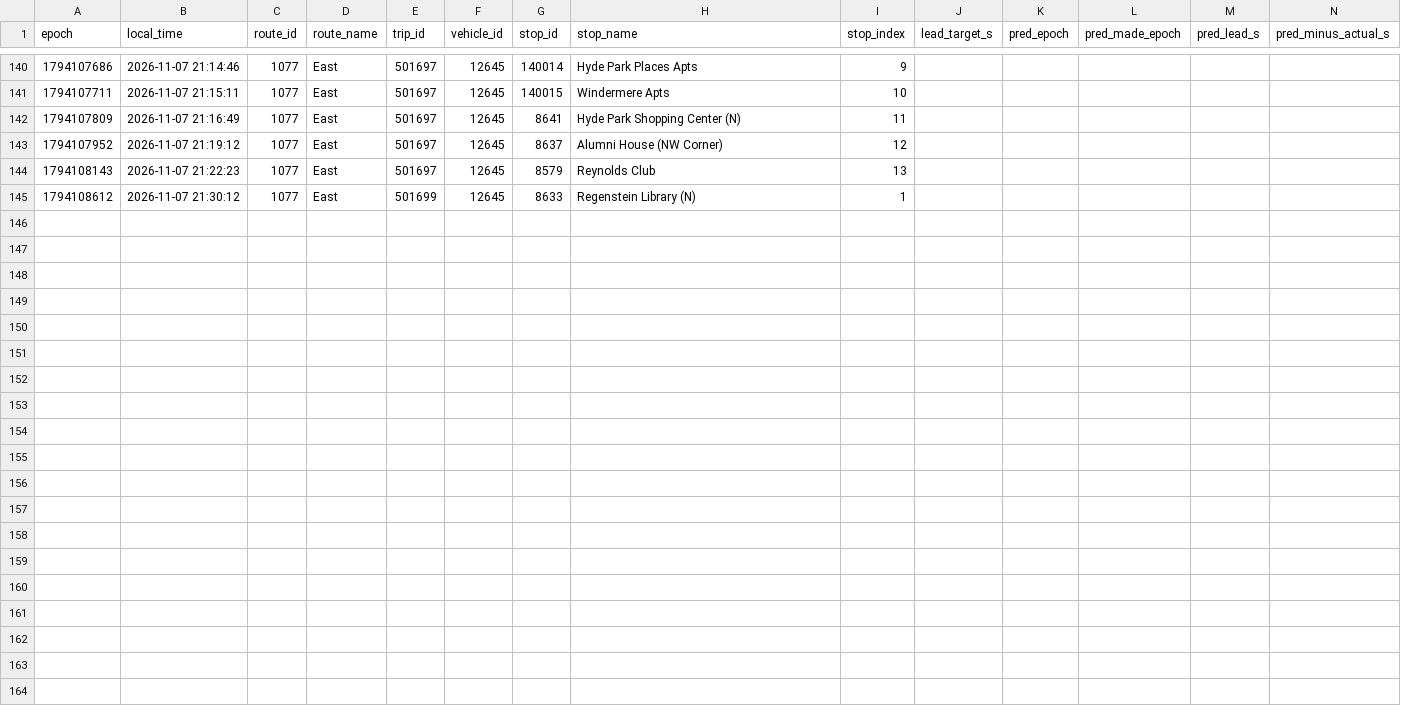
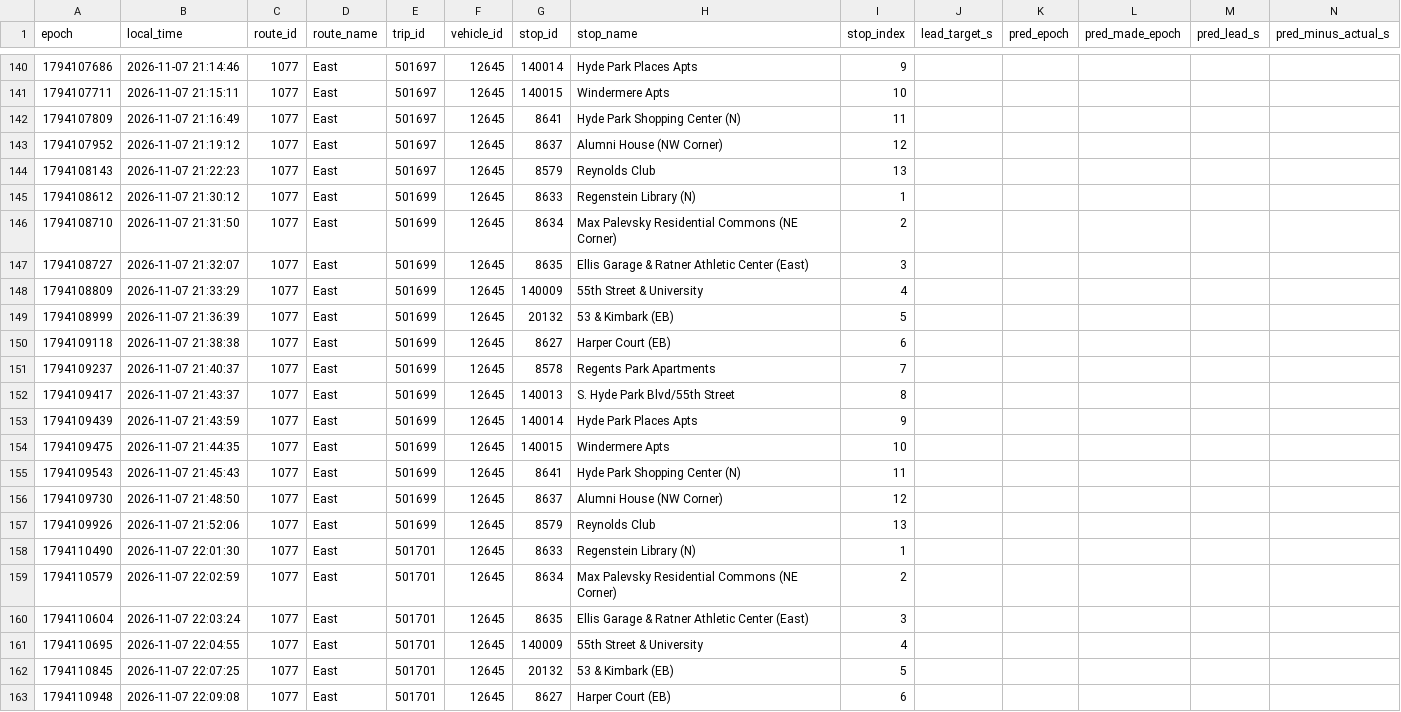
Before and after one commit to blobberus/straight-bussing-data, a CSV file: data/arrivals/2026-11-07/east.csv, drawn as a sheet; only a part is shown, gaps mark what is left out; rows hold the shown columns only; the diff names each change by its address in the sheet, - before the commit and + after, or states it on an @@ line.

```diff
--- a/data/arrivals/2026-11-07/east.csv
+++ b/data/arrivals/2026-11-07/east.csv
+row 146: 1794108710 | 2026-11-07 21:31:50 | 1077 | East | 501699 | 12645 | 8634 | Max Palevsky Residential Commons (NE Corner) | 2
+row 147: 1794108727 | 2026-11-07 21:32:07 | 1077 | East | 501699 | 12645 | 8635 | Ellis Garage & Ratner Athletic Center (East) | 3
+row 148: 1794108809 | 2026-11-07 21:33:29 | 1077 | East | 501699 | 12645 | 140009 | 55th Street & University | 4
+row 149: 1794108999 | 2026-11-07 21:36:39 | 1077 | East | 501699 | 12645 | 20132 | 53 & Kimbark (EB) | 5
+row 150: 1794109118 | 2026-11-07 21:38:38 | 1077 | East | 501699 | 12645 | 8627 | Harper Court (EB) | 6
+row 151: 1794109237 | 2026-11-07 21:40:37 | 1077 | East | 501699 | 12645 | 8578 | Regents Park Apartments | 7
+row 152: 1794109417 | 2026-11-07 21:43:37 | 1077 | East | 501699 | 12645 | 140013 | S. Hyde Park Blvd/55th Street | 8
+row 153: 1794109439 | 2026-11-07 21:43:59 | 1077 | East | 501699 | 12645 | 140014 | Hyde Park Places Apts | 9
+row 154: 1794109475 | 2026-11-07 21:44:35 | 1077 | East | 501699 | 12645 | 140015 | Windermere Apts | 10
+row 155: 1794109543 | 2026-11-07 21:45:43 | 1077 | East | 501699 | 12645 | 8641 | Hyde Park Shopping Center (N) | 11
+row 156: 1794109730 | 2026-11-07 21:48:50 | 1077 | East | 501699 | 12645 | 8637 | Alumni House (NW Corner) | 12
+row 157: 1794109926 | 2026-11-07 21:52:06 | 1077 | East | 501699 | 12645 | 8579 | Reynolds Club | 13
+row 158: 1794110490 | 2026-11-07 22:01:30 | 1077 | East | 501701 | 12645 | 8633 | Regenstein Library (N) | 1
+row 159: 1794110579 | 2026-11-07 22:02:59 | 1077 | East | 501701 | 12645 | 8634 | Max Palevsky Residential Commons (NE Corner) | 2
+row 160: 1794110604 | 2026-11-07 22:03:24 | 1077 | East | 501701 | 12645 | 8635 | Ellis Garage & Ratner Athletic Center (East) | 3
+row 161: 1794110695 | 2026-11-07 22:04:55 | 1077 | East | 501701 | 12645 | 140009 | 55th Street & University | 4
+row 162: 1794110845 | 2026-11-07 22:07:25 | 1077 | East | 501701 | 12645 | 20132 | 53 & Kimbark (EB) | 5
+row 163: 1794110948 | 2026-11-07 22:09:08 | 1077 | East | 501701 | 12645 | 8627 | Harper Court (EB) | 6
```
Also changed, not shown: data/arrivals/2026-11-07/central.csv, data/arrivals/2026-11-07/north.csv, 5 other files.
